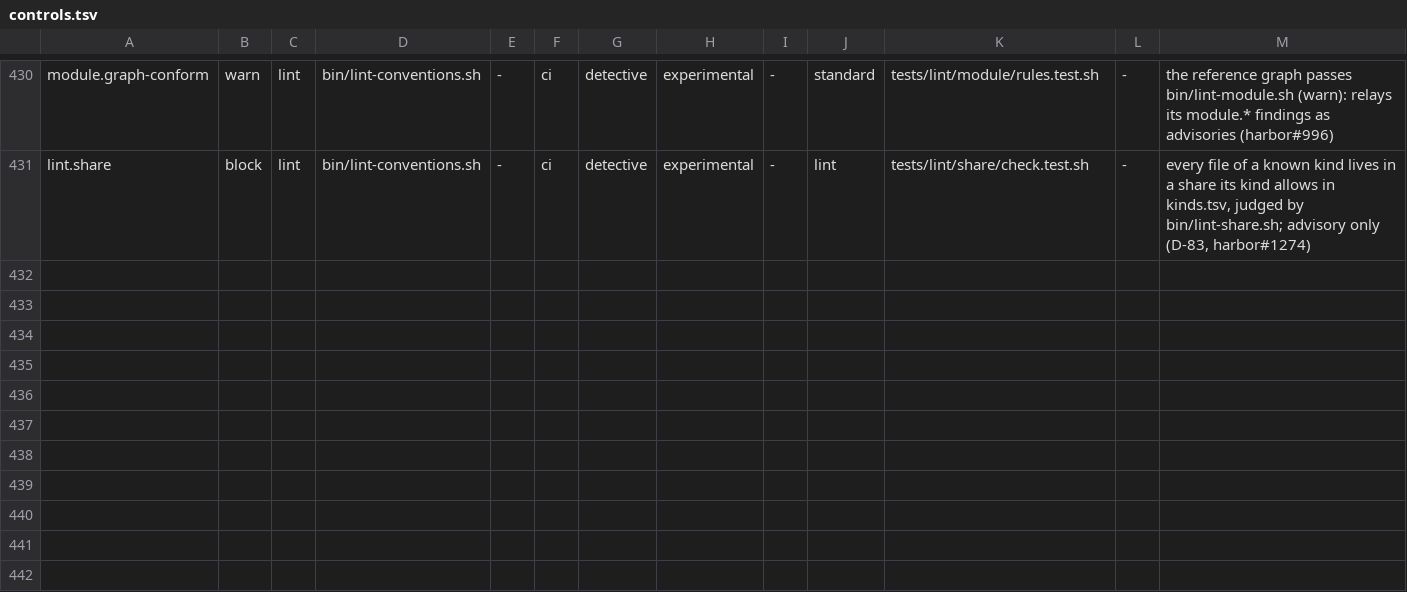
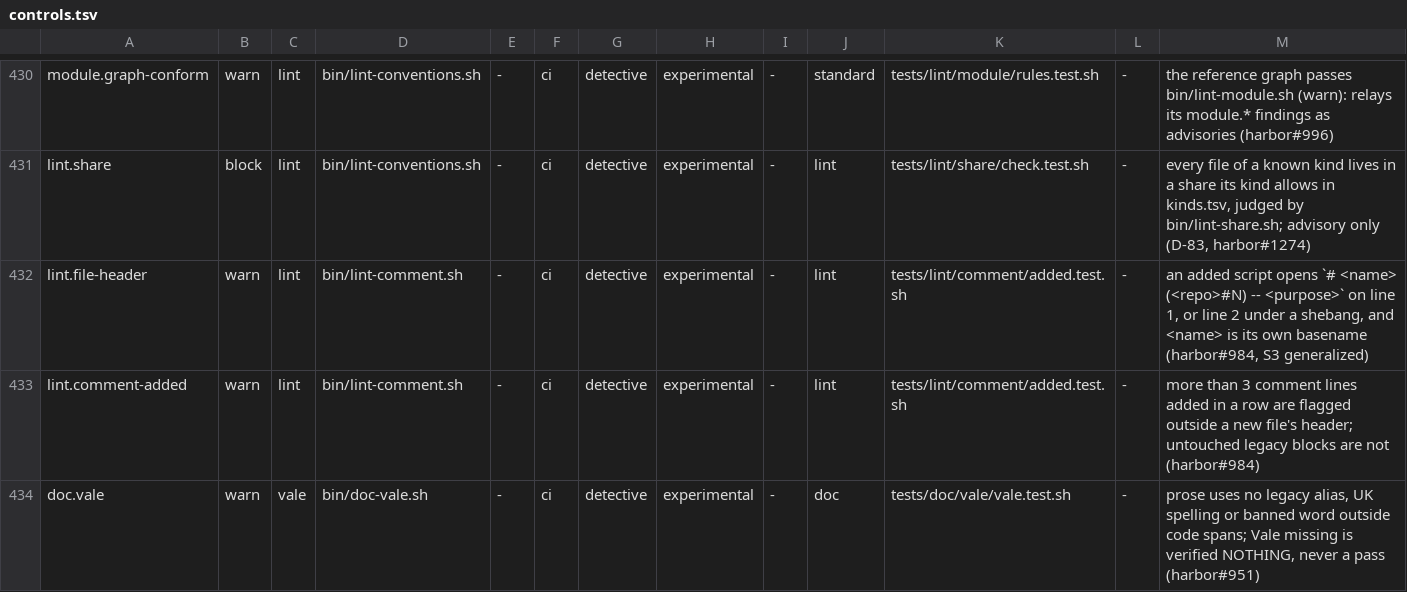
Before and after one commit to VytCepas/harbor-core, a TSV file: standards/naming/controls.tsv, drawn as a sheet; only a part is shown, gaps mark what is left out.

```diff
--- a/standards/naming/controls.tsv
+++ b/standards/naming/controls.tsv
@@ -431 +431,4 @@ module.graph-conform	warn	lint	bin/lint-conventions.sh	-	ci	detective	experiment
 lint.share	block	lint	bin/lint-conventions.sh	-	ci	detective	experimental	-	lint	tests/lint/share/check.test.sh	-	every file of a known kind lives in a share its kind allows in kinds.tsv, judged by bin/lint-share.sh; advisory only (D-83, harbor#1274)
+lint.file-header	warn	lint	bin/lint-comment.sh	-	ci	detective	experimental	-	lint	tests/lint/comment/added.test.sh	-	an added script opens `# <name> (<repo>#N) -- <purpose>` on line 1, or line 2 under a shebang, and <name> is its own basename (harbor#984, S3 generalized)
+lint.comment-added	warn	lint	bin/lint-comment.sh	-	ci	detective	experimental	-	lint	tests/lint/comment/added.test.sh	-	more than 3 comment lines added in a row are flagged outside a new file's header; untouched legacy blocks are not (harbor#984)
+doc.vale	warn	vale	bin/doc-vale.sh	-	ci	detective	experimental	-	doc	tests/doc/vale/vale.test.sh	-	prose uses no legacy alias, UK spelling or banned word outside code spans; Vale missing is verified NOTHING, never a pass (harbor#951)
```
Also changed, not shown: standards/naming/registers.tsv, 15 other files.
